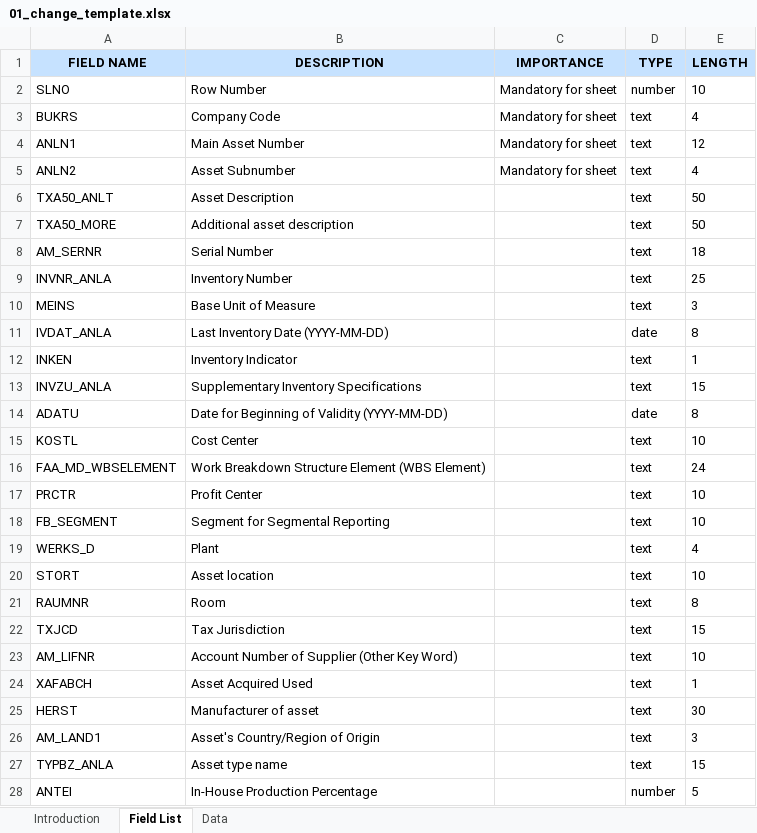
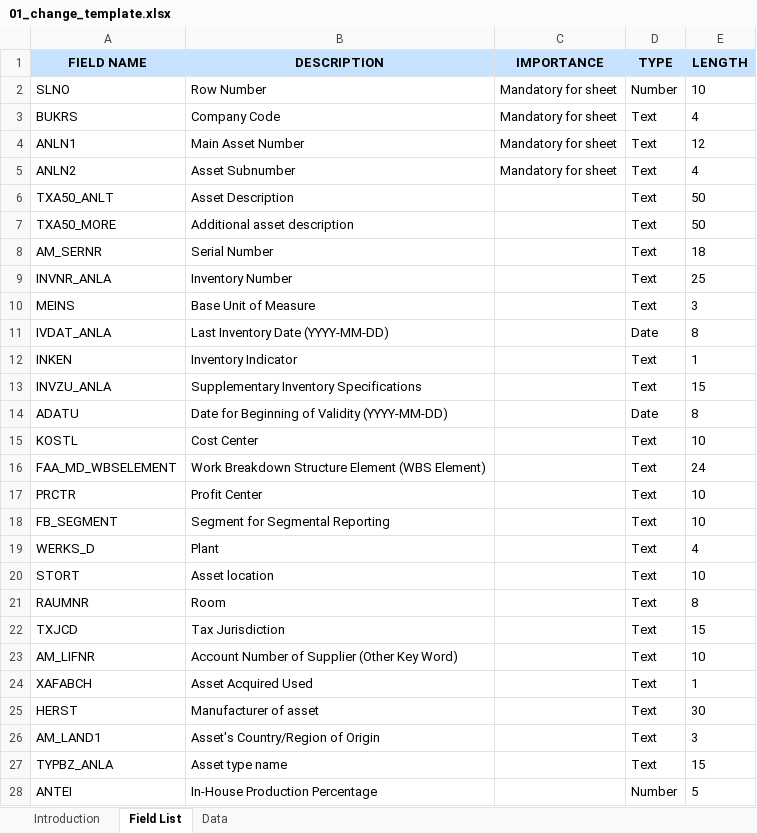
Before and after one commit to mrcsaszkow/mpa_files, an Excel workbook: 01_change_template.xlsx, sheet Field List, drawn as a sheet; only a part is shown; values as stored, in another font and other column widths than the file's, no borders; the diff covers the shown part only; the diff names each change by its address in the sheet, - before the commit and + after, or states it on an @@ line.

Commit message:
Add files via upload
update template version

```diff
--- a/01_change_template.xlsx (sheet Field List)
+++ b/01_change_template.xlsx (sheet Field List)
-D2 (TYPE): number
+D2 (TYPE): Number
-D3:D10 (TYPE): text
+D3:D10 (TYPE): Text
-D11 (TYPE): date
+D11 (TYPE): Date
-D12:D13 (TYPE): text
+D12:D13 (TYPE): Text
-D14 (TYPE): date
+D14 (TYPE): Date
-D15:D27 (TYPE): text
+D15:D27 (TYPE): Text
-D28 (TYPE): number
+D28 (TYPE): Number
```
Also changed, not shown: 38 edited cells elsewhere in this sheet.
